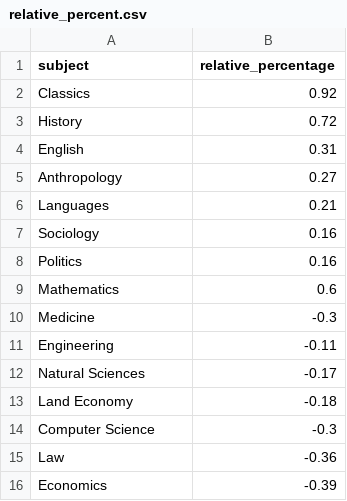
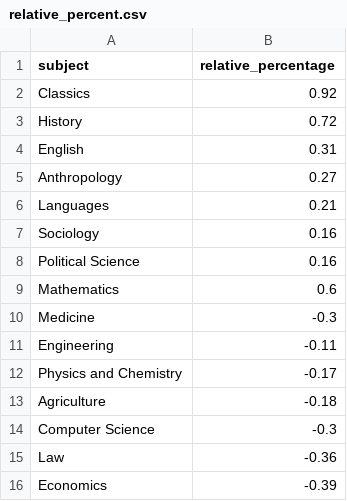
Before and after one commit to bsouthga/elite-name-major, a CSV file: relative_percent.csv, drawn as a sheet.

```diff
--- a/relative_percent.csv
+++ b/relative_percent.csv
@@ -7,3 +7,3 @@ Languages,0.21
 Sociology,0.16
-Politics,0.16
+Political Science,0.16
 Mathematics,0.6
@@ -11,4 +11,4 @@ Medicine,-0.3
 Engineering,-0.11
-Natural Sciences,-0.17
-Land Economy,-0.18
+Physics and Chemistry,-0.17
+Agriculture,-0.18
 Computer Science,-0.3
```
Also changed, not shown: 1 other file.
